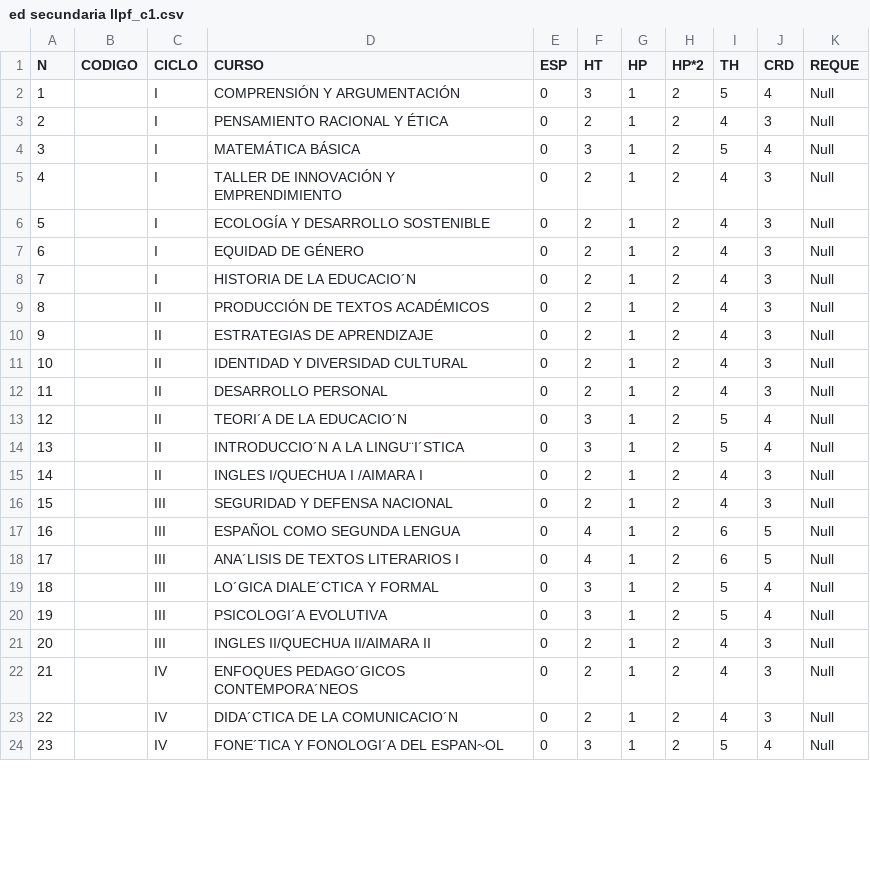
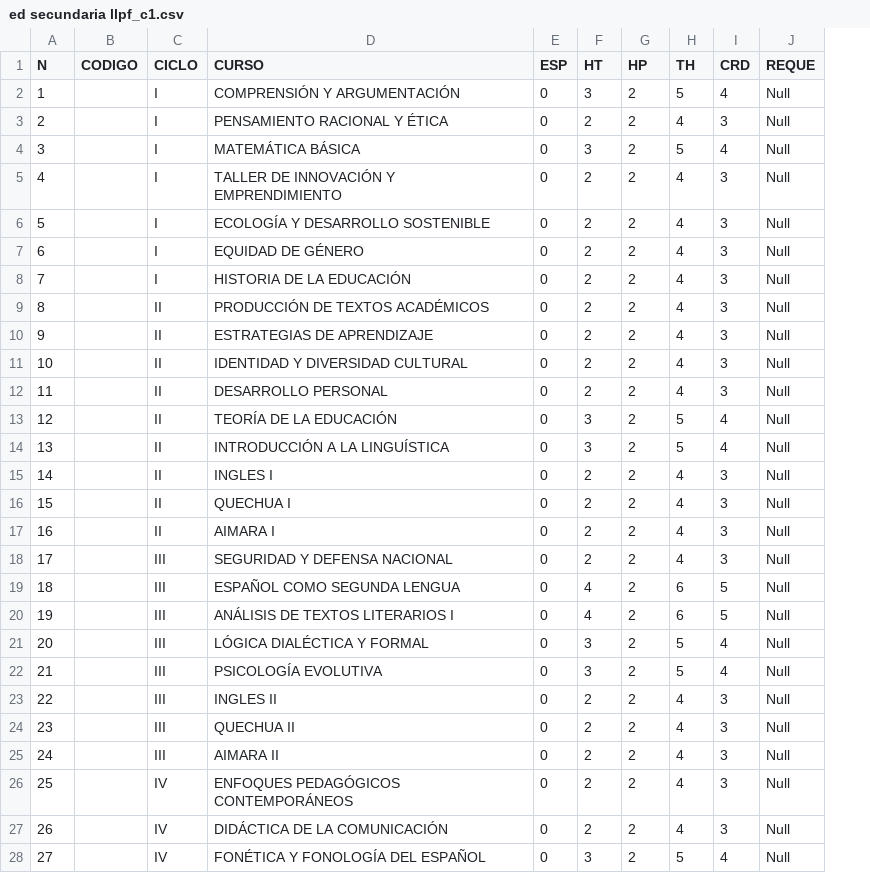
Before and after one commit to BladiPL/Comparacion-curricula, a CSV file: Plan de Oti 21-25 v2.0/ed secundaria llpf_c1.csv, drawn as a sheet; only a part is shown; removed rows and columns are numbered as before the commit, all else as after; the diff covers the shown part only; the diff names each change by its address in the sheet, - before the commit and + after, or states it on an @@ line.

```diff
--- a/Plan de Oti 21-25 v2.0/ed secundaria llpf_c1.csv
+++ b/Plan de Oti 21-25 v2.0/ed secundaria llpf_c1.csv
-column G (HP), rows 2-24: all 1
-G1: HP*2
+G1: HP
-D8 (CURSO): HISTORIA DE LA EDUCACIO´N
+D8 (CURSO): HISTORIA DE LA EDUCACIÓN
-D13 (CURSO): TEORI´A DE LA EDUCACIO´N
+D13 (CURSO): TEORÍA DE LA EDUCACIÓN
-D14 (CURSO): INTRODUCCIO´N A LA LINGU¨I´STICA
+D14 (CURSO): INTRODUCCIÓN A LA LINGUÍSTICA
+row 15: 14 |  | II | INGLES I | 0 | 2 | 2 | 4 | 3 | Null
@@ column A (N) renumbered from row 16 down @@
-D16 (CURSO): INGLES I/QUECHUA I /AIMARA I
+D16 (CURSO): QUECHUA I
+row 17: 16 |  | II | AIMARA I | 0 | 2 | 2 | 4 | 3 | Null
-D20 (CURSO): ANA´LISIS DE TEXTOS LITERARIOS I
+D20 (CURSO): ANÁLISIS DE TEXTOS LITERARIOS I
-D21 (CURSO): LO´GICA DIALE´CTICA Y FORMAL
+D21 (CURSO): LÓGICA DIALÉCTICA Y FORMAL
-D22 (CURSO): PSICOLOGI´A EVOLUTIVA
+D22 (CURSO): PSICOLOGÍA EVOLUTIVA
+row 23: 22 |  | III | INGLES II | 0 | 2 | 2 | 4 | 3 | Null
-D24 (CURSO): INGLES II/QUECHUA II/AIMARA II
+D24 (CURSO): QUECHUA II
+row 25: 24 |  | III | AIMARA II | 0 | 2 | 2 | 4 | 3 | Null
-D26 (CURSO): ENFOQUES PEDAGO´GICOS CONTEMPORA´NEOS
+D26 (CURSO): ENFOQUES PEDAGÓGICOS CONTEMPORÁNEOS
-D27 (CURSO): DIDA´CTICA DE LA COMUNICACIO´N
+D27 (CURSO): DIDÁCTICA DE LA COMUNICACIÓN
-D28 (CURSO): FONE´TICA Y FONOLOGI´A DEL ESPAN~OL
+D28 (CURSO): FONÉTICA Y FONOLOGÍA DEL ESPAÑOL
```
Also changed, not shown: 2 added rows and 31 edited cells elsewhere in this file, Plan de Oti 21-25 v2.0/ciencias contables_c1.csv, Plan de Oti 21-25 v2.0/ed secundaria ccss.csv, 41 other files.
